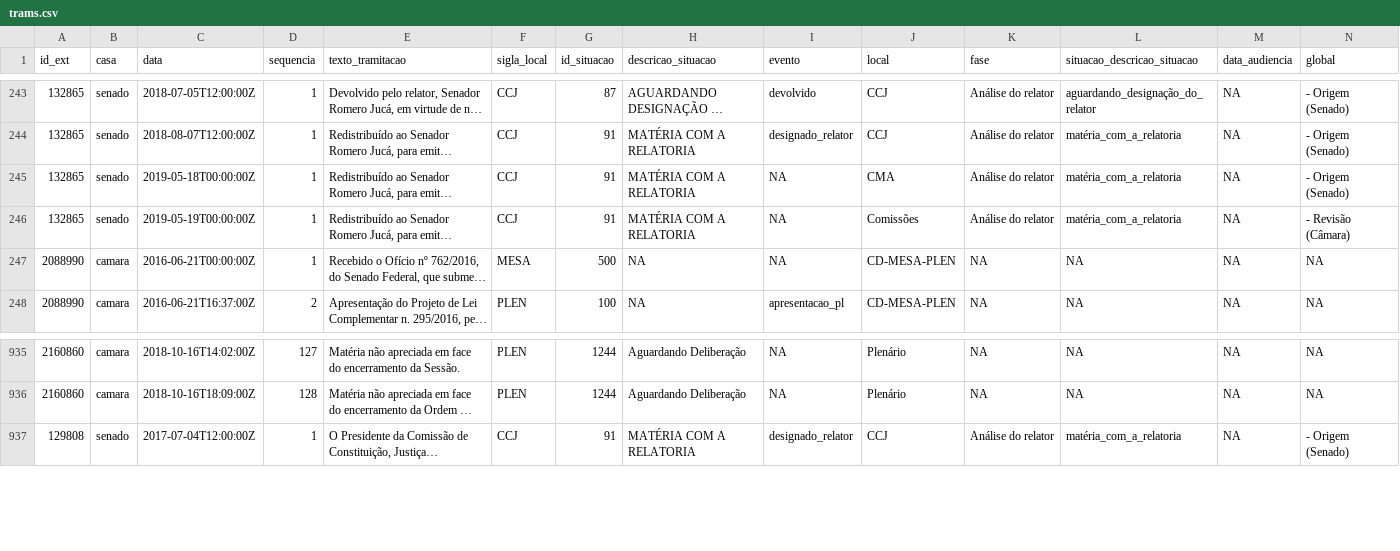
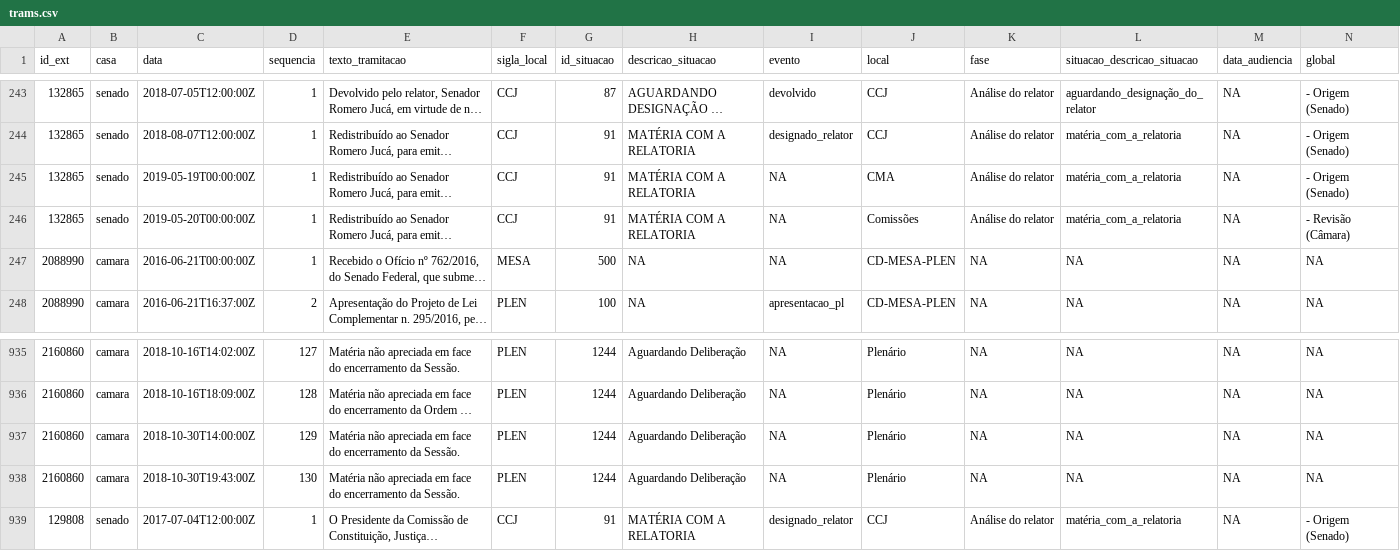
Before and after one commit to parlametria/leggo-backend, a CSV file: data/trams.csv, drawn as a sheet; only a part is shown, gaps mark what is left out; long unchanged cells end in …; the diff names each change by its address in the sheet, - before the commit and + after, or states it on an @@ line.

```diff
--- a/data/trams.csv
+++ b/data/trams.csv
-C245 (data): 2019-05-18T00:00:00Z
+C245 (data): 2019-05-19T00:00:00Z
-C246 (data): 2019-05-19T00:00:00Z
+C246 (data): 2019-05-20T00:00:00Z
+row 937: 2160860 | camara | 2018-10-30T14:00:00Z | 129 | Matéria não apreciada em face do encerramento da Sessão. | PLEN | 1244 | Aguardando Deliberação | NA | Plenário | NA | NA | NA | NA
+row 938: 2160860 | camara | 2018-10-30T19:43:00Z | 130 | Matéria não apreciada em face do encerramento da Sessão. | PLEN | 1244 | Aguardando Deliberação | NA | Plenário | NA | NA | NA | NA
```
Also changed, not shown: data/progressos.csv, 1 other file.
